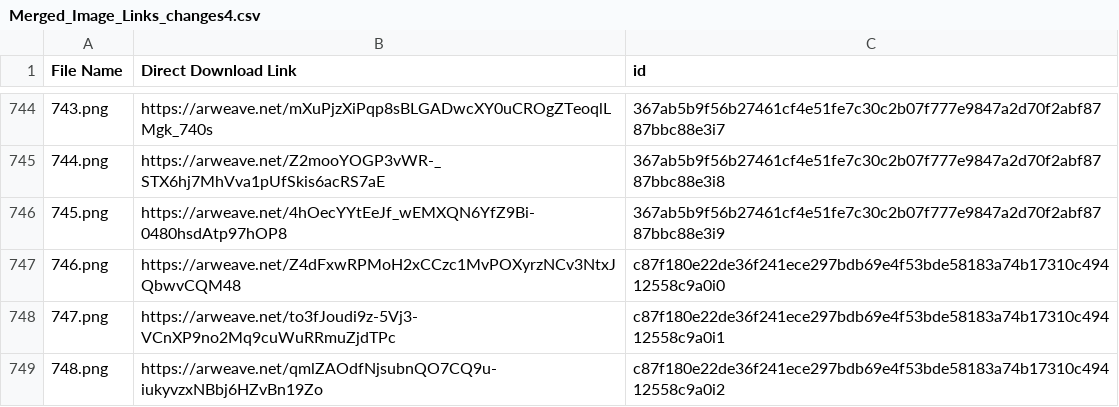
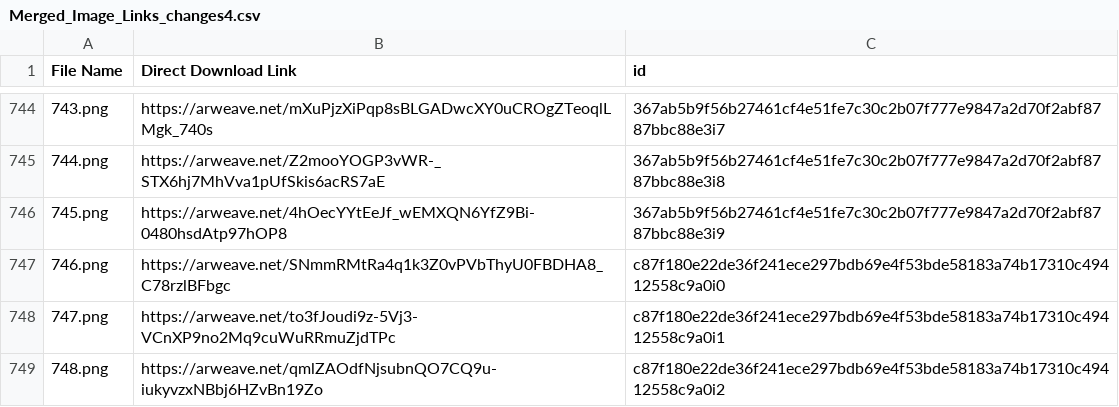
Before and after one commit to perrinexyz/soul_hi_res_list, a CSV file: Merged_Image_Links_changes4.csv, drawn as a sheet; only a part is shown, gaps mark what is left out.

Commit message:
Merged_Image_Links_changes4.csv

```diff
--- a/Merged_Image_Links_changes4.csv
+++ b/Merged_Image_Links_changes4.csv
@@ -746,3 +746,3 @@ File Name,Direct Download Link,id
 745.png,https://arweave.net/4hOecYYtEeJf_wEMXQN6YfZ9Bi-0480hsdAtp97hOP8,367ab5b9f56b27461cf4e51fe7c30c2b07f777e9847a2d70f2abf8787bbc88e3i9
-746.png,https://arweave.net/Z4dFxwRPMoH2xCCzc1MvPOXyrzNCv3NtxJQbwvCQM48,c87f180e22de36f241ece297bdb69e4f53bde58183a74b17310c49412558c9a0i0
+746.png,https://arweave.net/SNmmRMtRa4q1k3Z0vPVbThyU0FBDHA8_C78rzlBFbgc,c87f180e22de36f241ece297bdb69e4f53bde58183a74b17310c49412558c9a0i0
 747.png,https://arweave.net/to3fJoudi9z-5Vj3-VCnXP9no2Mq9cuWuRRmuZjdTPc,c87f180e22de36f241ece297bdb69e4f53bde58183a74b17310c49412558c9a0i1
```
